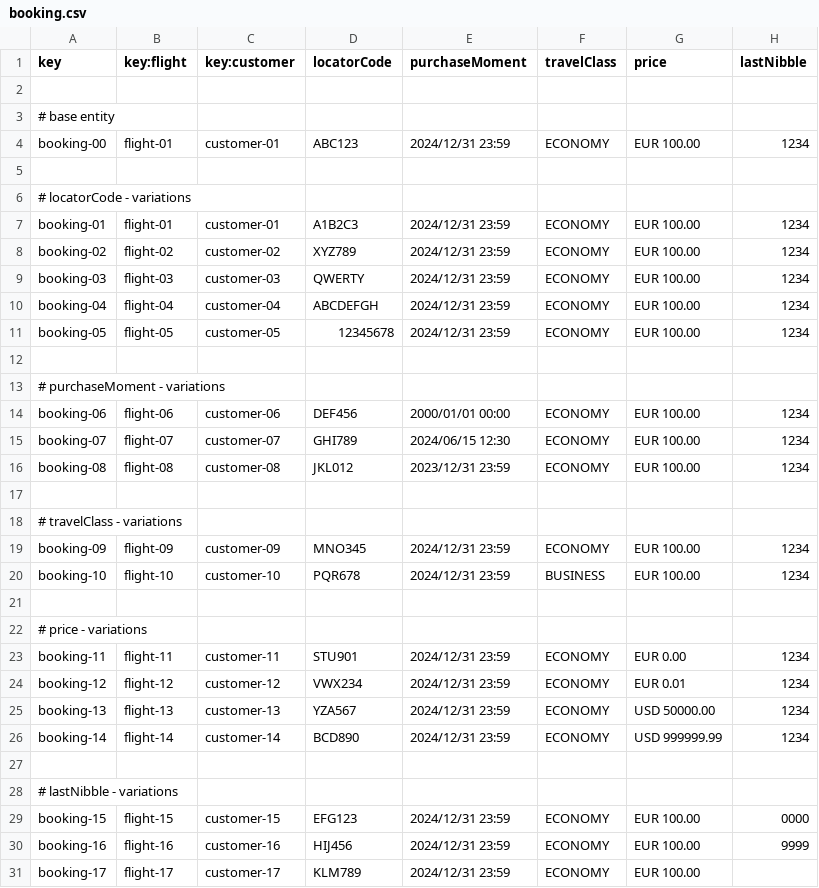
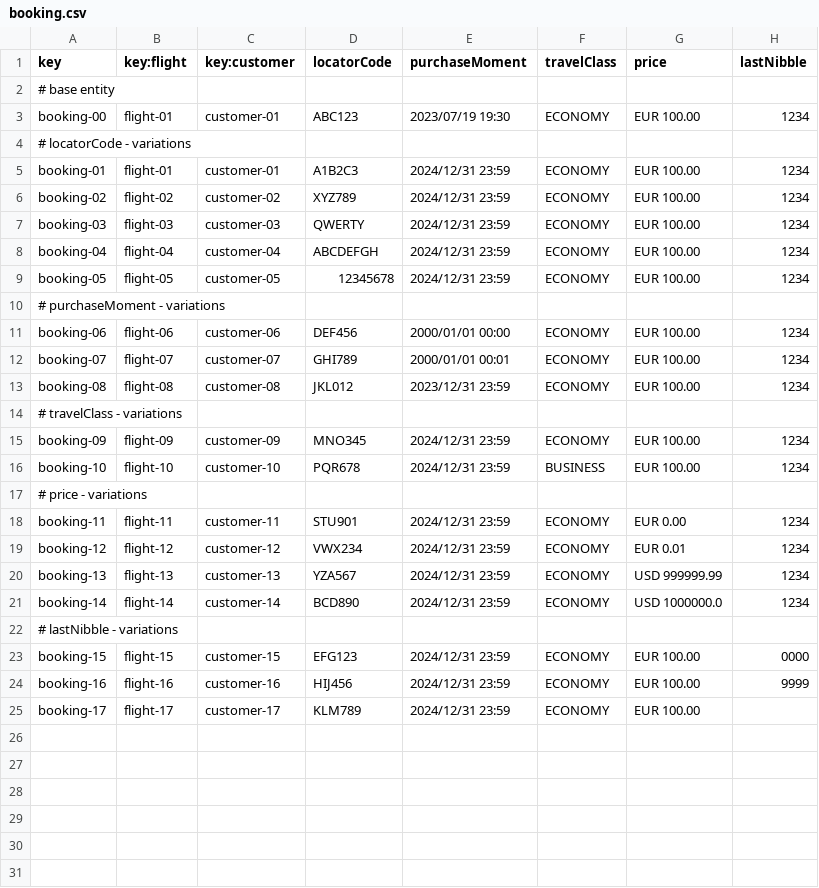
Before and after one commit to ASoult10/Acme-ANS, a CSV file: src/main/resources/WEB-INF/data/sample/booking.csv, drawn as a sheet.

```diff
--- a/src/main/resources/WEB-INF/data/sample/booking.csv
+++ b/src/main/resources/WEB-INF/data/sample/booking.csv
@@ -1,6 +1,4 @@
 key,key:flight,key:customer,locatorCode,purchaseMoment,travelClass,price,lastNibble
-
 # base entity
-booking-00,flight-01,customer-01,ABC123,2024/12/31 23:59,ECONOMY,EUR 100.00,1234
-
+booking-00,flight-01,customer-01,ABC123,2023/07/19 19:30,ECONOMY,EUR 100.00,1234
 # locatorCode - variations
@@ -11,8 +9,6 @@ booking-04,flight-04,customer-04,ABCDEFGH,2024/12/31 23:59,ECONOMY,EUR 100.00,12
 booking-05,flight-05,customer-05,12345678,2024/12/31 23:59,ECONOMY,EUR 100.00,1234
-
 # purchaseMoment - variations
 booking-06,flight-06,customer-06,DEF456,2000/01/01 00:00,ECONOMY,EUR 100.00,1234
-booking-07,flight-07,customer-07,GHI789,2024/06/15 12:30,ECONOMY,EUR 100.00,1234
+booking-07,flight-07,customer-07,GHI789,2000/01/01 00:01,ECONOMY,EUR 100.00,1234
 booking-08,flight-08,customer-08,JKL012,2023/12/31 23:59,ECONOMY,EUR 100.00,1234
-
 # travelClass - variations
@@ -20,3 +16,2 @@ booking-09,flight-09,customer-09,MNO345,2024/12/31 23:59,ECONOMY,EUR 100.00,1234
 booking-10,flight-10,customer-10,PQR678,2024/12/31 23:59,BUSINESS,EUR 100.00,1234
-
 # price - variations
@@ -24,5 +19,4 @@ booking-11,flight-11,customer-11,STU901,2024/12/31 23:59,ECONOMY,EUR 0.00,1234
 booking-12,flight-12,customer-12,VWX234,2024/12/31 23:59,ECONOMY,EUR 0.01,1234
-booking-13,flight-13,customer-13,YZA567,2024/12/31 23:59,ECONOMY,USD 50000.00,1234
-booking-14,flight-14,customer-14,BCD890,2024/12/31 23:59,ECONOMY,USD 999999.99,1234
-
+booking-13,flight-13,customer-13,YZA567,2024/12/31 23:59,ECONOMY,USD 999999.99,1234
+booking-14,flight-14,customer-14,BCD890,2024/12/31 23:59,ECONOMY,USD 1000000.0,1234
 # lastNibble - variations
```
Also changed, not shown: src/main/resources/WEB-INF/data/sample/customer.csv, src/main/resources/WEB-INF/data/sample/passenger.csv, 3 other files.
